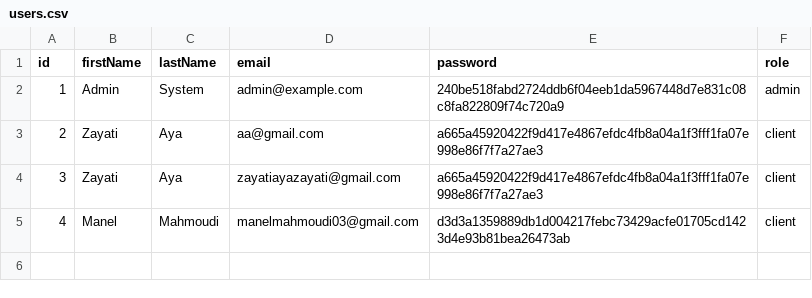
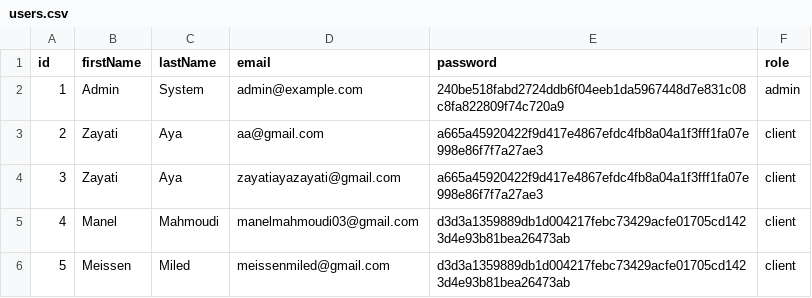
Before and after one commit to manelmahmoudii/stock-management-system-cpp, a CSV file: stock-backend/data/users.csv, drawn as a sheet.

```diff
--- a/stock-backend/data/users.csv
+++ b/stock-backend/data/users.csv
@@ -5 +5,2 @@ id,firstName,lastName,email,password,role
 4,Manel,Mahmoudi,manelmahmoudi03@gmail.com,d3d3a1359889db1d004217febc73429acfe01705cd1423d4e93b81bea26473ab,client
+5,Meissen,Miled,meissenmiled@gmail.com,d3d3a1359889db1d004217febc73429acfe01705cd1423d4e93b81bea26473ab,client
```
Also changed, not shown: stock-backend/data/products.csv, stock-backend/data/transactions.csv, 12 other files.
